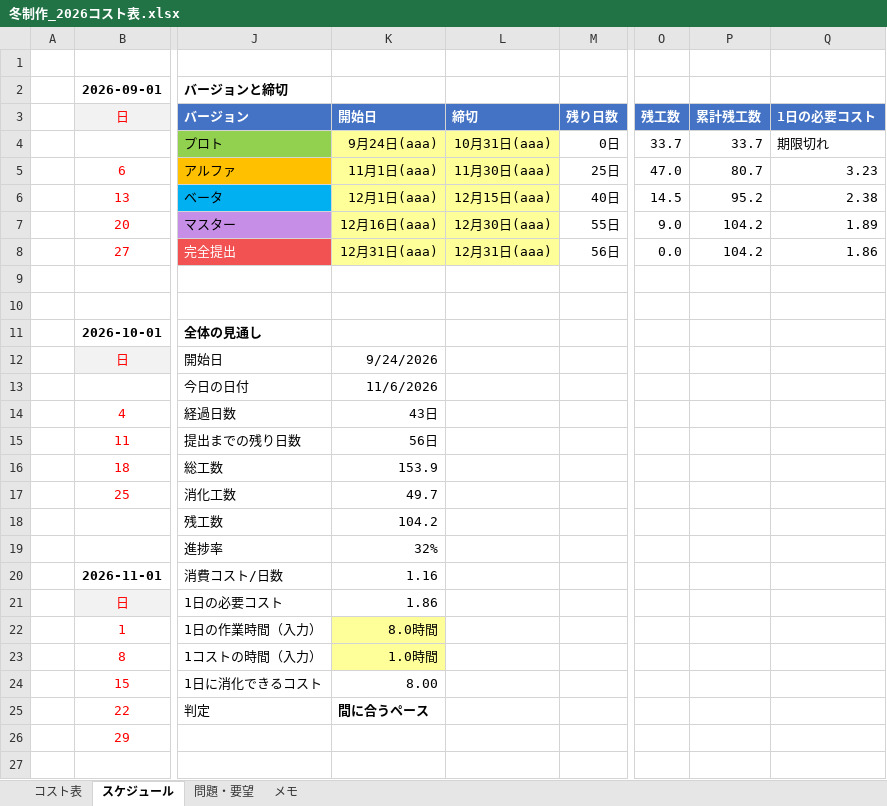
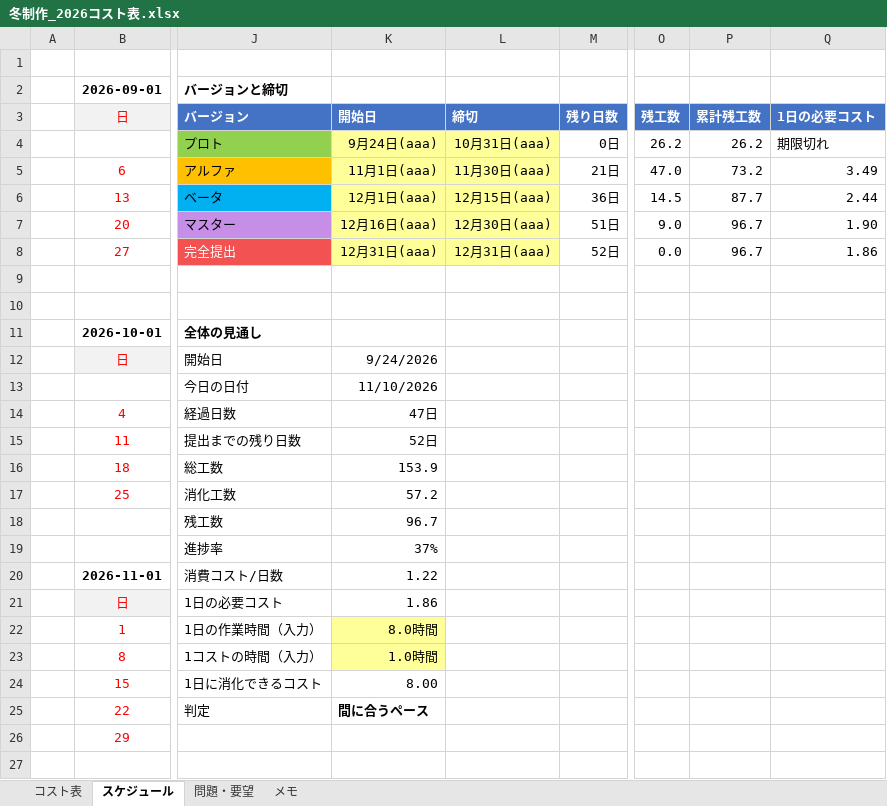
Before and after one commit to hakutokawanami/2026_winter, an Excel workbook: winterGame2026/冬制作_2026コスト表.xlsx, sheet スケジュール, drawn as a sheet; only a part is shown, gaps mark what is left out; values as stored, in another font and other column widths than the file's, no borders; conditional formats not drawn; the diff names each change by its address in the sheet, - before the commit and + after, or states it on an @@ line.

```diff
--- a/winterGame2026/冬制作_2026コスト表.xlsx (sheet スケジュール)
+++ b/winterGame2026/冬制作_2026コスト表.xlsx (sheet スケジュール)
-O4 (残工数): 33.7
+O4 (残工数): 26.2
-P4 (累計残工数): 33.7
+P4 (累計残工数): 26.2
-M5 (残り日数): 25日
+M5 (残り日数): 21日
-P5 (累計残工数): 80.7
+P5 (累計残工数): 73.2
-Q5 (1日の必要コスト): 3.23
+Q5 (1日の必要コスト): 3.49
-M6 (残り日数): 40日
+M6 (残り日数): 36日
-P6 (累計残工数): 95.2
+P6 (累計残工数): 87.7
-Q6 (1日の必要コスト): 2.38
+Q6 (1日の必要コスト): 2.44
-M7 (残り日数): 55日
+M7 (残り日数): 51日
-P7:P8 (累計残工数): 104.2
+P7:P8 (累計残工数): 96.7
-Q7 (1日の必要コスト): 1.89
+Q7 (1日の必要コスト): 1.90
-M8 (残り日数): 56日
+M8 (残り日数): 52日
-K13 (開始日): 11/6/2026
+K13 (開始日): 11/10/2026
-K14 (開始日): 43日
+K14 (開始日): 47日
-K15 (開始日): 56日
+K15 (開始日): 52日
-K17 (開始日): 49.7
+K17 (開始日): 57.2
-K18 (開始日): 104.2
+K18 (開始日): 96.7
-K19 (開始日): 32%
+K19 (開始日): 37%
-K20 (開始日): 1.16
+K20 (開始日): 1.22
```
Also changed, not shown: sheet コスト表.
